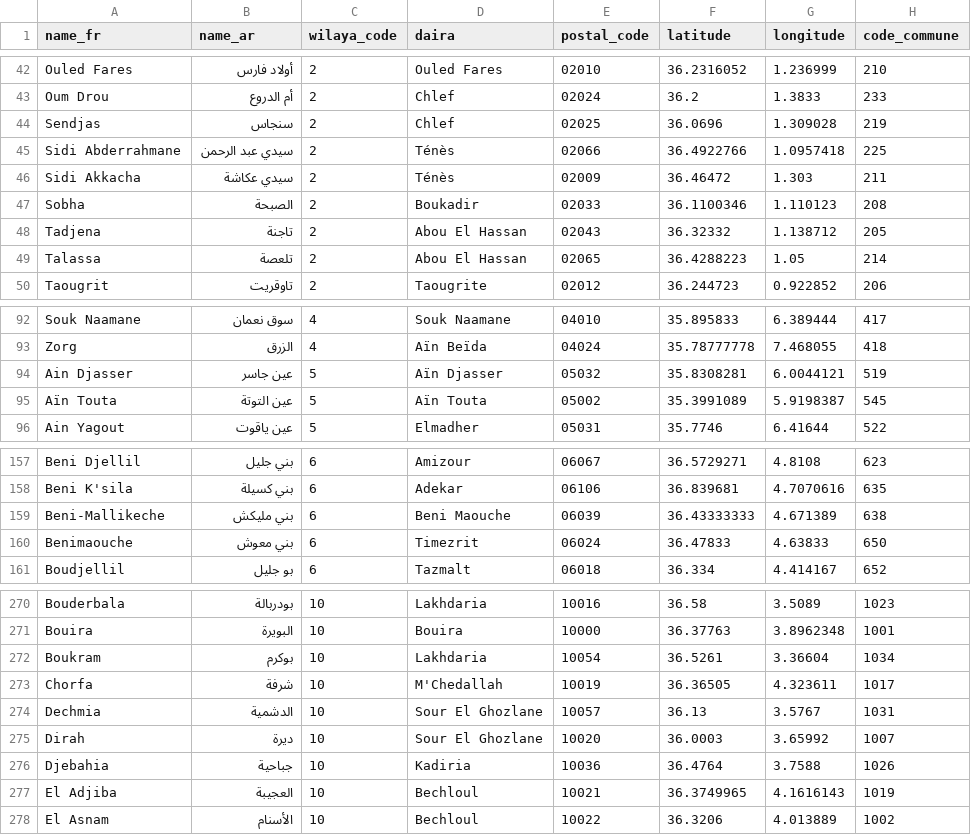
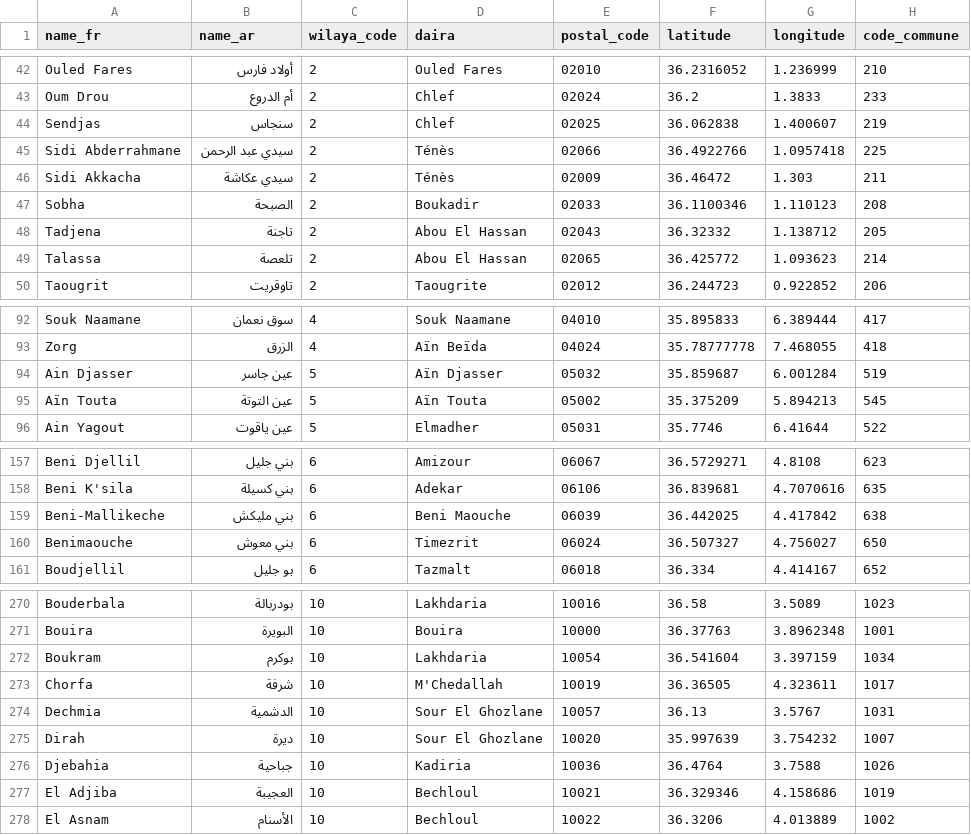
Before and after one commit to yasserstudio/geoalgeria, a CSV file: packages/dataset/data/csv/communes.csv, drawn as a sheet; only a part is shown, gaps mark what is left out; the diff covers the shown part only.

Commit message:
fix(dataset): 68 commune centres take the seat three independent sources agree on
scripts/fix-commune-centres.mjs applies corrections-2026-10-01b.json to all seven
flagship carriers. scripts/fix-wilaya-capital-points.mjs changes nothing: no wilaya
capital commune is among the 68, so the 69 wilaya points already are their capital
commune's centre.

11 of the 27 entries in containment-exceptions.json are resolved by these fixes, so
that list is down to 16, rebuilt with build-commune-boundary-cache.mjs --write. 14 of
the 16 are in the review queue; the other 2 sit outside their own commune but within
3 km of their seat, so the engine never looked at them.

El Euch (3427) has a history to reconcile: version 2.1.0 took it off a shared
placeholder onto its relation's centroid, and this run moved it 9.7 km further onto
its own admin_centre node. Both repairs are real and they are in order, so
fix-jo-corrections.mjs reads the correction ledgers and leaves a coordinate alone
where a later ledger has moved it, rather than reading it as drift.

Refs yasserstudio/geoalgeria.com#243

```diff
--- a/packages/dataset/data/csv/communes.csv
+++ b/packages/dataset/data/csv/communes.csv
@@ -43,3 +43,3 @@ Ouled Fares,أولاد فارس,2,Ouled Fares,02010,36.2316052,1.236999,210
 Oum Drou,أم الدروع,2,Chlef,02024,36.2,1.3833,233
-Sendjas,سنجاس,2,Chlef,02025,36.0696,1.309028,219
+Sendjas,سنجاس,2,Chlef,02025,36.062838,1.400607,219
 Sidi Abderrahmane,سيدي عبد الرحمن,2,Ténès,02066,36.4922766,1.0957418,225
@@ -48,3 +48,3 @@ Sobha,الصبحة,2,Boukadir,02033,36.1100346,1.110123,208
 Tadjena,تاجنة,2,Abou El Hassan,02043,36.32332,1.138712,205
-Talassa,تلعصة,2,Abou El Hassan,02065,36.4288223,1.05,214
+Talassa,تلعصة,2,Abou El Hassan,02065,36.425772,1.093623,214
 Taougrit,تاوقريت,2,Taougrite,02012,36.244723,0.922852,206
@@ -93,4 +93,4 @@ Souk Naamane,سوق نعمان,4,Souk Naamane,04010,35.895833,6.389444,417
 Zorg,الزرق,4,Aïn Beïda,04024,35.78777778,7.468055,418
-Ain Djasser,عين جاسر,5,Aïn Djasser,05032,35.8308281,6.0044121,519
-Aïn Touta,عين التوتة,5,Aïn Touta,05002,35.3991089,5.9198387,545
+Ain Djasser,عين جاسر,5,Aïn Djasser,05032,35.859687,6.001284,519
+Aïn Touta,عين التوتة,5,Aïn Touta,05002,35.375209,5.894213,545
 Ain Yagout,عين ياقوت,5,Elmadher,05031,35.7746,6.41644,522
@@ -158,4 +158,4 @@ Beni Djellil,بني جليل,6,Amizour,06067,36.5729271,4.8108,623
 Beni K'sila,بني كسيلة,6,Adekar,06106,36.839681,4.7070616,635
-Beni-Mallikeche,بني مليكش,6,Beni Maouche,06039,36.43333333,4.671389,638
-Benimaouche,بني معوش,6,Timezrit,06024,36.47833,4.63833,650
+Beni-Mallikeche,بني مليكش,6,Beni Maouche,06039,36.442025,4.417842,638
+Benimaouche,بني معوش,6,Timezrit,06024,36.507327,4.756027,650
 Boudjellil,بو جليل,6,Tazmalt,06018,36.334,4.414167,652
@@ -271,8 +271,8 @@ Bouderbala,بودربالة,10,Lakhdaria,10016,36.58,3.5089,1023
 Bouira,البويرة,10,Bouira,10000,36.37763,3.8962348,1001
-Boukram,بوكرم,10,Lakhdaria,10054,36.5261,3.36604,1034
+Boukram,بوكرم,10,Lakhdaria,10054,36.541604,3.397159,1034
 Chorfa,شرفة,10,M'Chedallah,10019,36.36505,4.323611,1017
 Dechmia,الدشمية,10,Sour El Ghozlane,10057,36.13,3.5767,1031
-Dirah,ديرة,10,Sour El Ghozlane,10020,36.0003,3.65992,1007
+Dirah,ديرة,10,Sour El Ghozlane,10020,35.997639,3.754232,1007
 Djebahia,جباحية,10,Kadiria,10036,36.4764,3.7588,1026
-El Adjiba,العجيبة,10,Bechloul,10021,36.3749965,4.1616143,1019
+El Adjiba,العجيبة,10,Bechloul,10021,36.329346,4.158686,1019
 El Asnam,الأسنام,10,Bechloul,10022,36.3206,4.013889,1002
```
Also changed, not shown: 116 edited cells elsewhere in this file, 12 other files.
